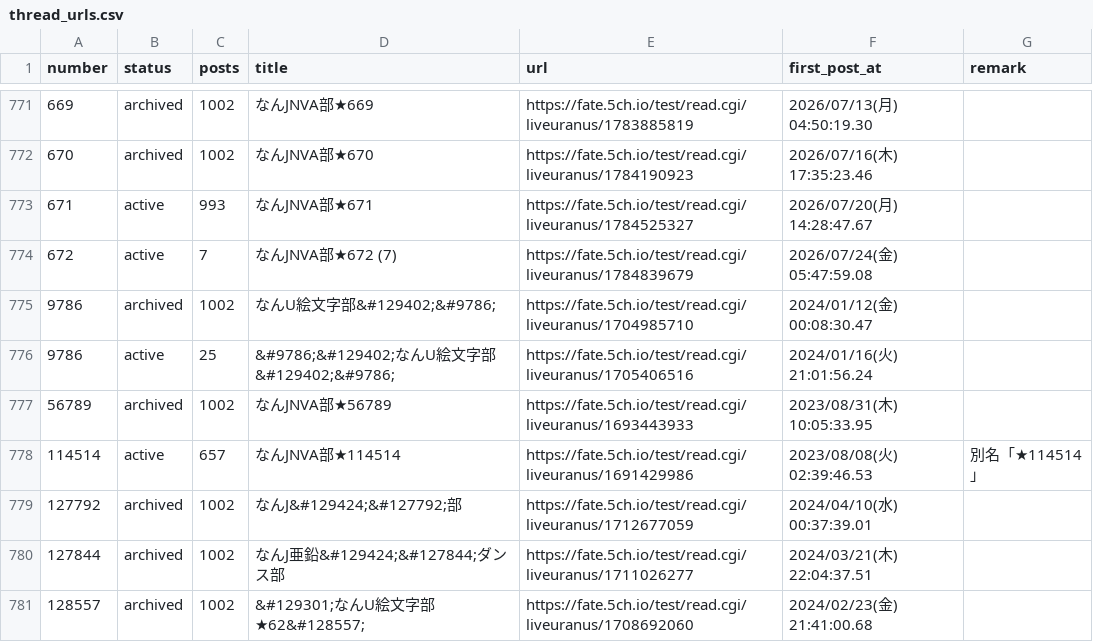
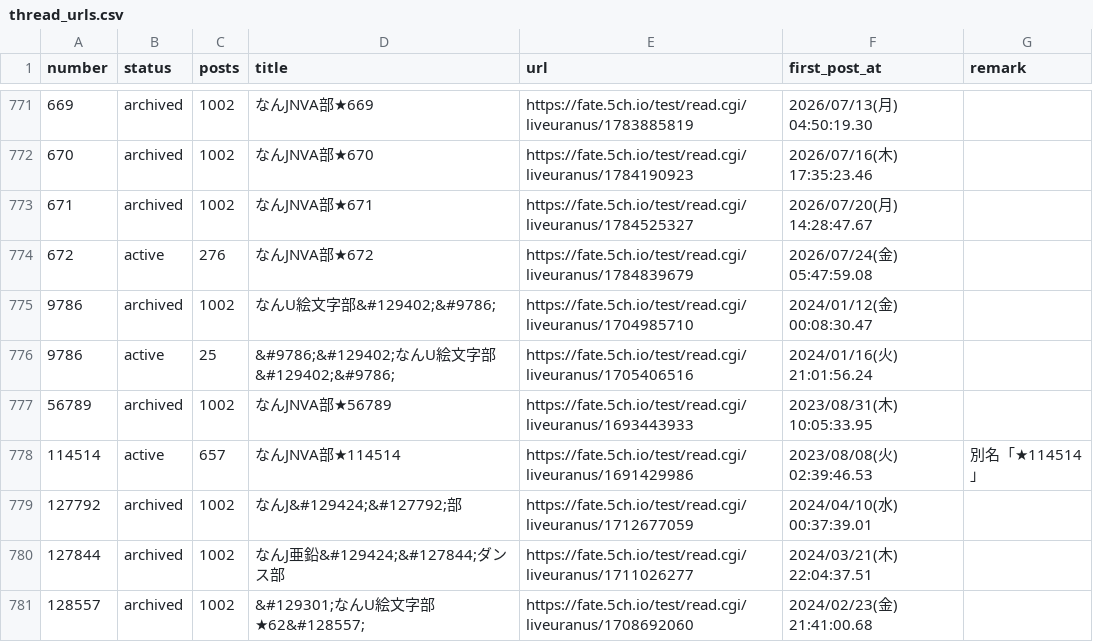
Before and after one commit to aka7774/nai_ch_wiki, a CSV file: thread_back_up/thread_urls.csv, drawn as a sheet; only a part is shown, gaps mark what is left out.

```diff
--- a/thread_back_up/thread_urls.csv
+++ b/thread_back_up/thread_urls.csv
@@ -772,4 +772,4 @@ number,status,posts,title,url,first_post_at,remark
 670,archived,1002,なんJNVA部★670,https://fate.5ch.io/test/read.cgi/liveuranus/1784190923,2026/07/16(木) 17:35:23.46,
-671,active,993,なんJNVA部★671,https://fate.5ch.io/test/read.cgi/liveuranus/1784525327,2026/07/20(月) 14:28:47.67,
-672,active,7,なんJNVA部★672  (7),https://fate.5ch.io/test/read.cgi/liveuranus/1784839679,2026/07/24(金) 05:47:59.08,
+671,archived,1002,なんJNVA部★671,https://fate.5ch.io/test/read.cgi/liveuranus/1784525327,2026/07/20(月) 14:28:47.67,
+672,active,276,なんJNVA部★672,https://fate.5ch.io/test/read.cgi/liveuranus/1784839679,2026/07/24(金) 05:47:59.08,
 9786,archived,1002,なんU絵文字部&#129402;&#9786;,https://fate.5ch.io/test/read.cgi/liveuranus/1704985710,2024/01/12(金) 00:08:30.47,
```
Also changed, not shown: 52 other files.
